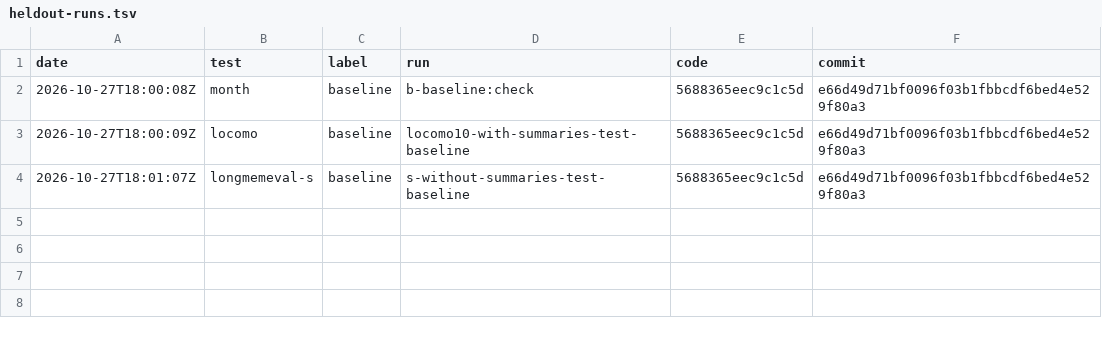
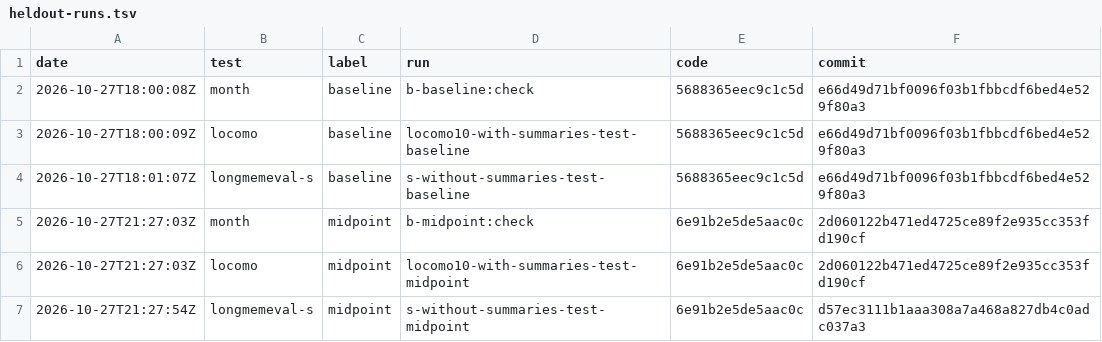
Before and after one commit to hunterbohm/superhistory, a TSV file: bench/splits/heldout-runs.tsv, drawn as a sheet; the diff names each change by its address in the sheet, - before the commit and + after, or states it on an @@ line.

```diff
--- a/bench/splits/heldout-runs.tsv
+++ b/bench/splits/heldout-runs.tsv
+row 5: 2026-10-27T21:27:03Z | month | midpoint | b-midpoint:check | 6e91b2e5de5aac0c | 2d060122b471ed4725ce89f2e935cc353fd190cf
+row 6: 2026-10-27T21:27:03Z | locomo | midpoint | locomo10-with-summaries-test-midpoint | 6e91b2e5de5aac0c | 2d060122b471ed4725ce89f2e935cc353fd190cf
+row 7: 2026-10-27T21:27:54Z | longmemeval-s | midpoint | s-without-summaries-test-midpoint | 6e91b2e5de5aac0c | d57ec3111b1aaa308a7a468a827db4c0adc037a3
```
Also changed, not shown: 9 other files.
